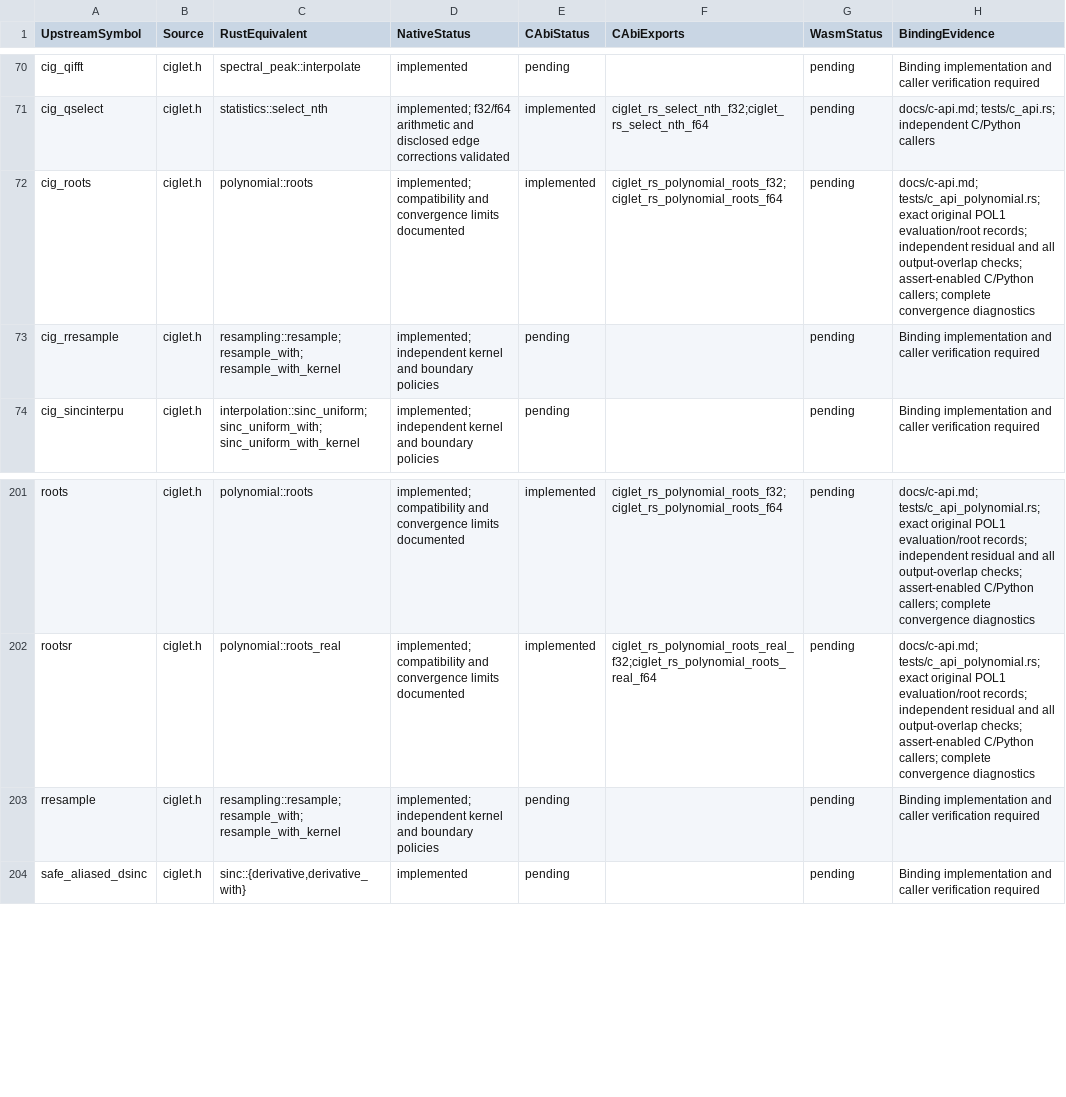
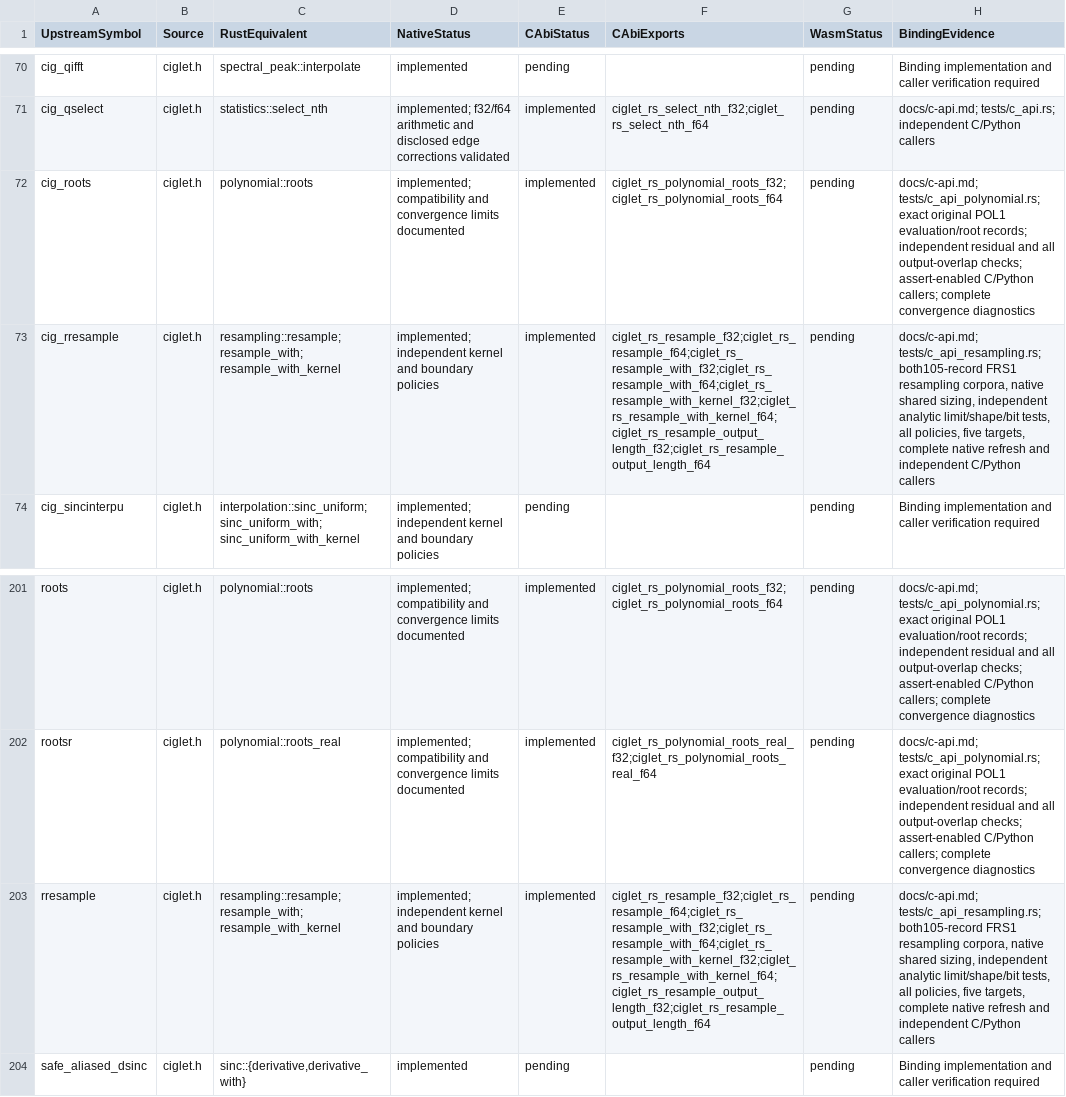
Before and after one commit to Lqm1/ciglet-rs, a CSV file: docs/binding-inventory.csv, drawn as a sheet; only a part is shown, gaps mark what is left out; the diff names each change by its address in the sheet, - before the commit and + after, or states it on an @@ line.

Commit message:
feat: expose resampling policies and shared output sizing through C

```diff
--- a/docs/binding-inventory.csv
+++ b/docs/binding-inventory.csv
-E73 (CAbiStatus): pending
+E73 (CAbiStatus): implemented
-F73 (CAbiExports): (empty)
+F73 (CAbiExports): ciglet_rs_resample_f32;ciglet_rs_resample_f64;ciglet_rs_resample_with_f32;ciglet_rs_resample_with_f64;ciglet_rs_resample_with_kernel_f32;ciglet_rs_resample_with_kernel_f64;ciglet_rs_resample_output_length_f32;ciglet_rs_resample_output_length_f64
-H73 (BindingEvidence): Binding implementation and caller verification required
+H73 (BindingEvidence): docs/c-api.md; tests/c_api_resampling.rs; both105-record FRS1 resampling corpora, native shared sizing, independent analytic limit/shape/bit tests, all policies, five targets, complete native refresh and independent C/Python callers
-E203 (CAbiStatus): pending
+E203 (CAbiStatus): implemented
-F203 (CAbiExports): (empty)
+F203 (CAbiExports): ciglet_rs_resample_f32;ciglet_rs_resample_f64;ciglet_rs_resample_with_f32;ciglet_rs_resample_with_f64;ciglet_rs_resample_with_kernel_f32;ciglet_rs_resample_with_kernel_f64;ciglet_rs_resample_output_length_f32;ciglet_rs_resample_output_length_f64
-H203 (BindingEvidence): Binding implementation and caller verification required
+H203 (BindingEvidence): docs/c-api.md; tests/c_api_resampling.rs; both105-record FRS1 resampling corpora, native shared sizing, independent analytic limit/shape/bit tests, all policies, five targets, complete native refresh and independent C/Python callers
```
Also changed, not shown: 9 other files.
